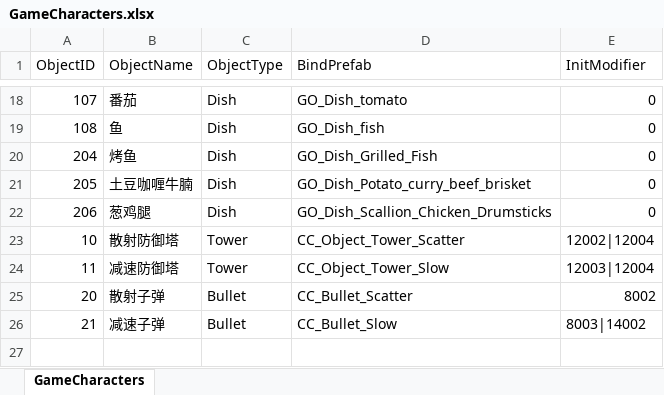
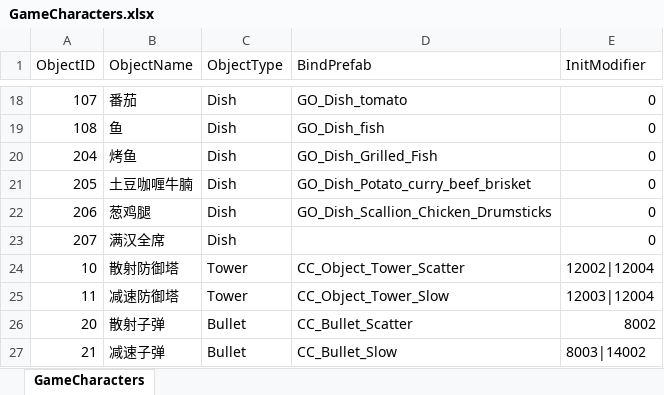
Before and after one commit to WXC-HUB/Project3D, an Excel workbook: Assets/Configs/GameCharacters.xlsx, sheet GameCharacters, drawn as a sheet; only a part is shown, gaps mark what is left out; values as stored, in another font and other column widths than the file's, no borders; the diff names each change by its address in the sheet, - before the commit and + after, or states it on an @@ line.

```diff
--- a/Assets/Configs/GameCharacters.xlsx (sheet GameCharacters)
+++ b/Assets/Configs/GameCharacters.xlsx (sheet GameCharacters)
+row 23: 207 | 满汉全席 | Dish |  | 0
```
Also changed, not shown: Assets/Configs/Dishs.xlsx, Assets/Configs/GameModifiers.xlsx, 7 other files.
